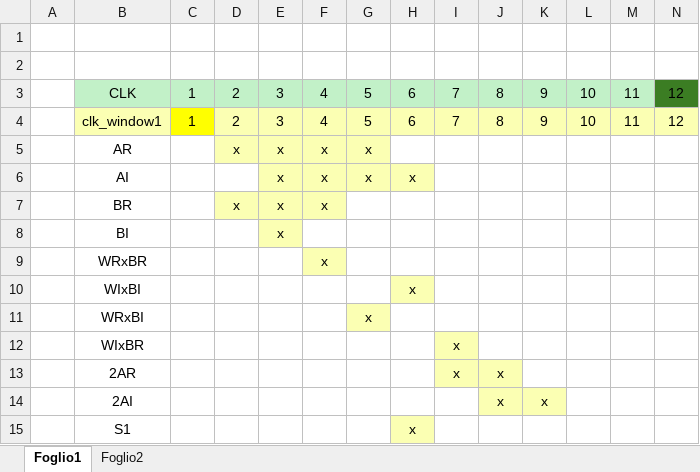
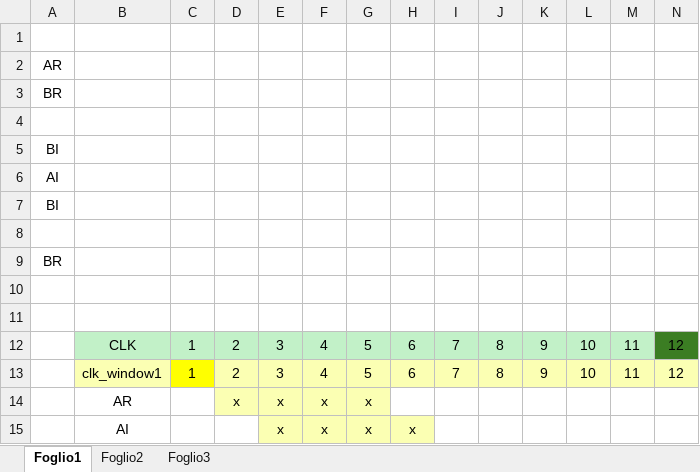
Before and after one commit to Skipitipopiti/Hardware-Accelerator-for-FFT, an Excel workbook: Schemes/Variables_Lifetime.xlsx, sheet Foglio1, drawn as a sheet; only a part is shown; the shorter side is filled out with more unchanged rows; values as stored, in another font and other column widths than the file's, no borders; charts and pictures not drawn; the diff names each change by its address in the sheet, - before the commit and + after, or states it on an @@ line.

```diff
--- a/Schemes/Variables_Lifetime.xlsx (sheet Foglio1)
+++ b/Schemes/Variables_Lifetime.xlsx (sheet Foglio1)
+sheet tab: Foglio3
+row 2: AR
+row 3: BR
+row 4: (empty)
+row 5: BI
+row 6: AI
+row 7: BI
+row 8: (empty)
+row 9: BR
+row 10: (empty)
```
Also changed, not shown: charts or pictures.
